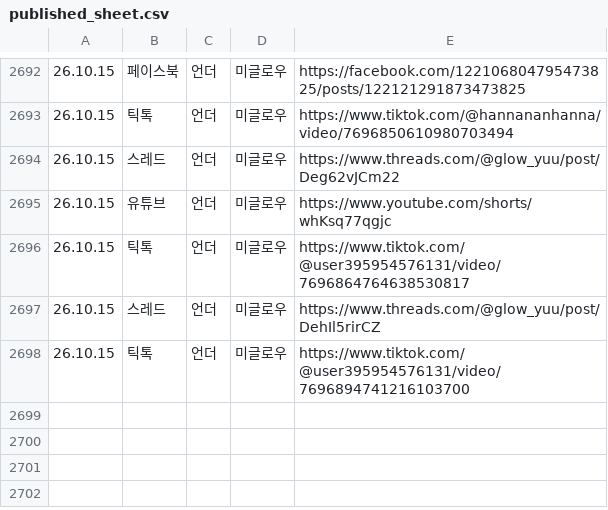
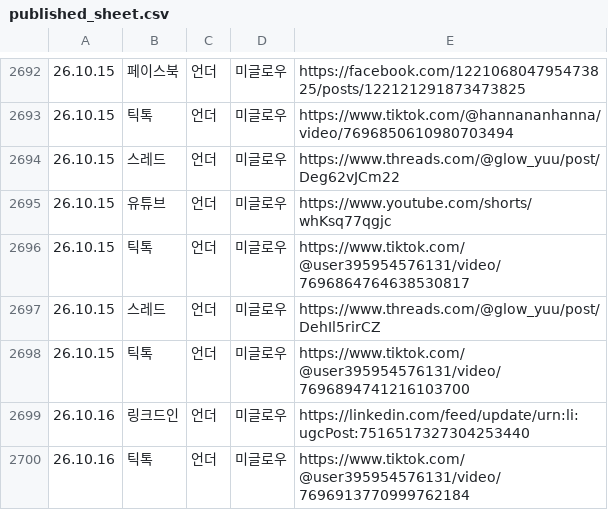
Before and after one commit to hironickoreadrive-sys/miglou-media, a CSV file: published_sheet.csv, drawn as a sheet; only a part is shown, gaps mark what is left out.

Commit message:
media 561 files

```diff
--- a/published_sheet.csv
+++ b/published_sheet.csv
@@ -2698 +2698,3 @@
 26.10.15,틱톡,언더,미글로우,https://www.tiktok.com/@user395954576131/video/7696894741216103700
+26.10.16,링크드인,언더,미글로우,https://linkedin.com/feed/update/urn:li:ugcPost:7516517327304253440
+26.10.16,틱톡,언더,미글로우,https://www.tiktok.com/@user395954576131/video/7696913770999762184
```
